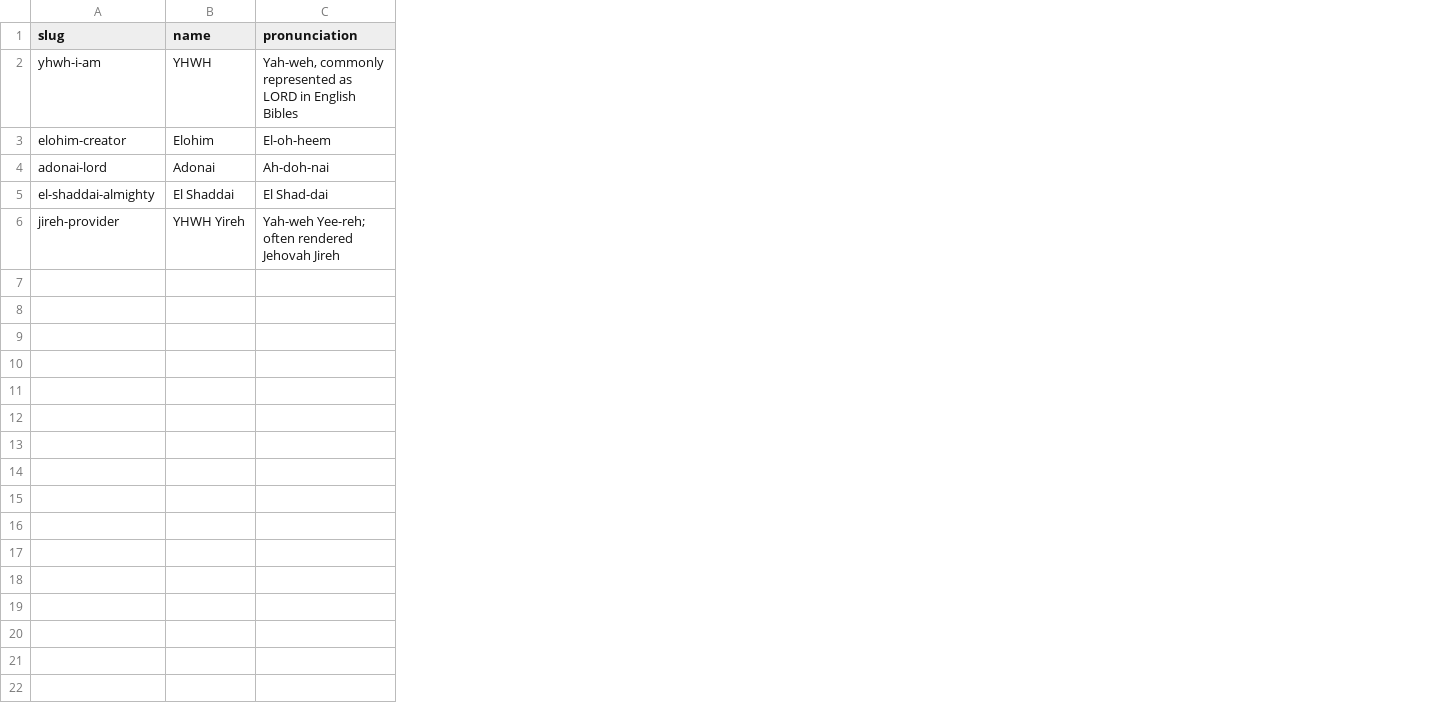
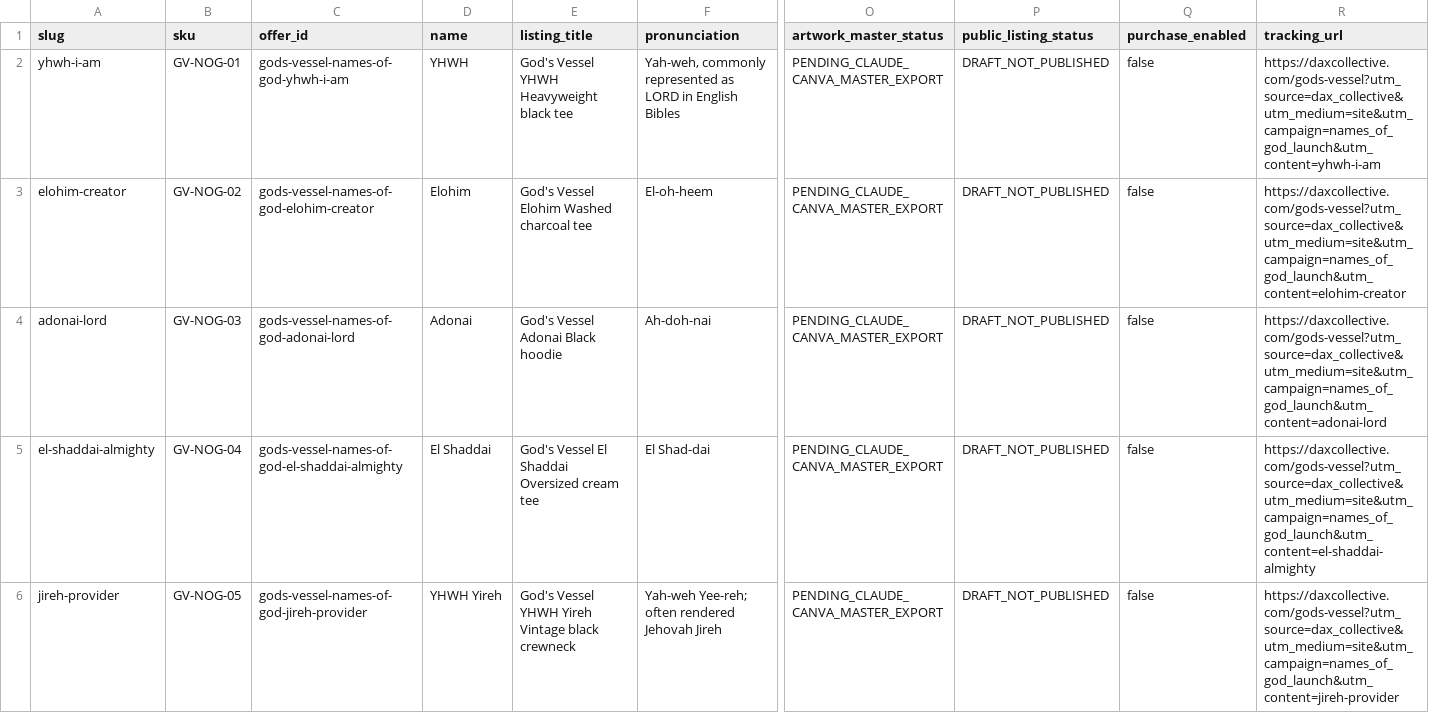
Before and after one commit to DaxHack/Dax-Collective, a CSV file: artifacts/gods-vessel/names-of-god/product-metadata.csv, drawn as a sheet; only a part is shown, gaps mark what is left out; the diff names each change by its address in the sheet, - before the commit and + after, or states it on an @@ line.

Commit message:
feat: prepare Gods Vessel listing handoff

```diff
--- a/artifacts/gods-vessel/names-of-god/product-metadata.csv
+++ b/artifacts/gods-vessel/names-of-god/product-metadata.csv
+column B (sku), rows 2-6: GV-NOG-01 | GV-NOG-02 | GV-NOG-03 | GV-NOG-04 | GV-NOG-05
+column C (offer_id), rows 2-6: gods-vessel-names-of-god-yhwh-i-am | gods-vessel-names-of-god-elohim-creator | gods-vessel-names-of-god-adonai-lord | gods-vessel-names-of-god-el-shaddai-almighty | gods-vessel-names-of-god-jireh-provider
+column E (listing_title), rows 2-6: God's Vessel YHWH Heavyweight black tee | God's Vessel Elohim Washed charcoal tee | God's Vessel Adonai Black hoodie | God's Vessel El Shaddai Oversized cream tee | God's Vessel YHWH Yireh Vintage black crewneck
+column O (artwork_master_status), rows 2-6: all PENDING_CLAUDE_CANVA_MASTER_EXPORT
+column P (public_listing_status), rows 2-6: all DRAFT_NOT_PUBLISHED
+column Q (purchase_enabled), rows 2-6: all false
+column R (tracking_url), rows 2-6: https://daxcollective.com/gods-vessel?utm_source=dax_collective&utm_medium=site&utm_campaign=names_of_god_launch&utm_content=yhwh-i-am | https://daxcollective.com/gods-vessel?utm_source=dax_collective&utm_medium=site&utm_campaign=names_of_god_launch&utm_content=elohim-creator | https://daxcollective.com/gods-vessel?utm_source=dax_collective&utm_medium=site&utm_campaign=names_of_god_launch&utm_content=adonai-lord | https://daxcollective.com/gods-vessel?utm_source=dax_collective&utm_medium=site&utm_campaign=names_of_god_launch&utm_content=el-shaddai-almighty | https://daxcollective.com/gods-vessel?utm_source=dax_collective&utm_medium=site&utm_campaign=names_of_god_launch&utm_content=jireh-provider
```
Also changed, not shown: 18 other files.
